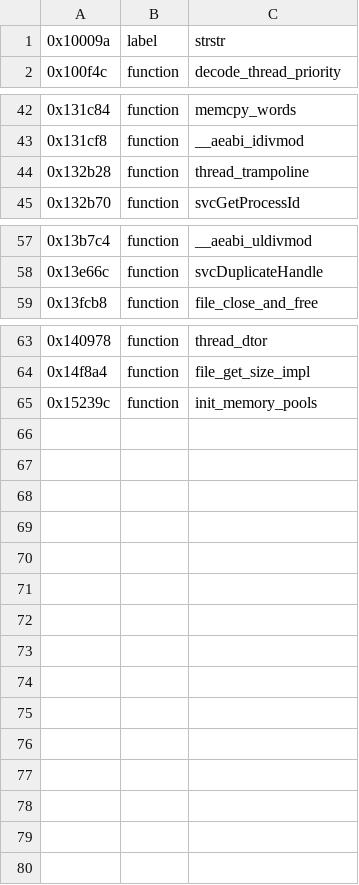
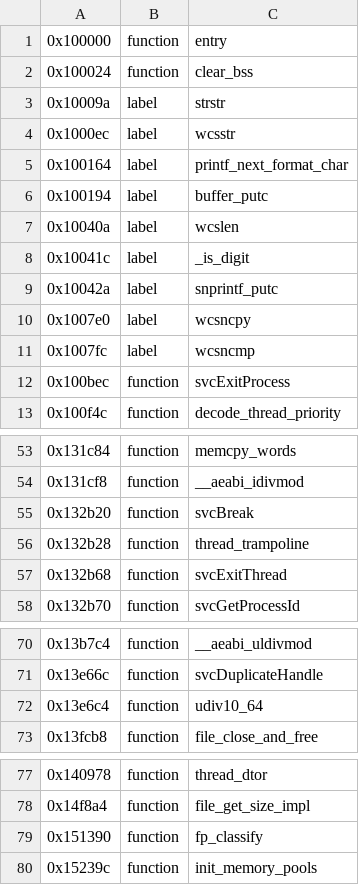
Before and after one commit to KiyoniX/Random_Projects_With_claude, a TSV file: decompil-3ds/fiches/error-safe.noms.tsv, drawn as a sheet; only a part is shown, gaps mark what is left out.

```diff
--- a/decompil-3ds/fiches/error-safe.noms.tsv
+++ b/decompil-3ds/fiches/error-safe.noms.tsv
@@ -1,2 +1,13 @@
+0x100000	function	entry
+0x100024	function	clear_bss
 0x10009a	label	strstr
+0x1000ec	label	wcsstr
+0x100164	label	printf_next_format_char
+0x100194	label	buffer_putc
+0x10040a	label	wcslen
+0x10041c	label	_is_digit
+0x10042a	label	snprintf_putc
+0x1007e0	label	wcsncpy
+0x1007fc	label	wcsncmp
+0x100bec	function	svcExitProcess
 0x100f4c	function	decode_thread_priority
@@ -43,3 +54,5 @@
 0x131cf8	function	__aeabi_idivmod
+0x132b20	function	svcBreak
 0x132b28	function	thread_trampoline
+0x132b68	function	svcExitThread
 0x132b70	function	svcGetProcessId
@@ -58,2 +71,3 @@
 0x13e66c	function	svcDuplicateHandle
+0x13e6c4	function	udiv10_64
 0x13fcb8	function	file_close_and_free
@@ -64,2 +78,3 @@
 0x14f8a4	function	file_get_size_impl
+0x151390	function	fp_classify
 0x15239c	function	init_memory_pools
```
Also changed, not shown: decompil-3ds/fiches/skater.noms.tsv, 2 other files.
